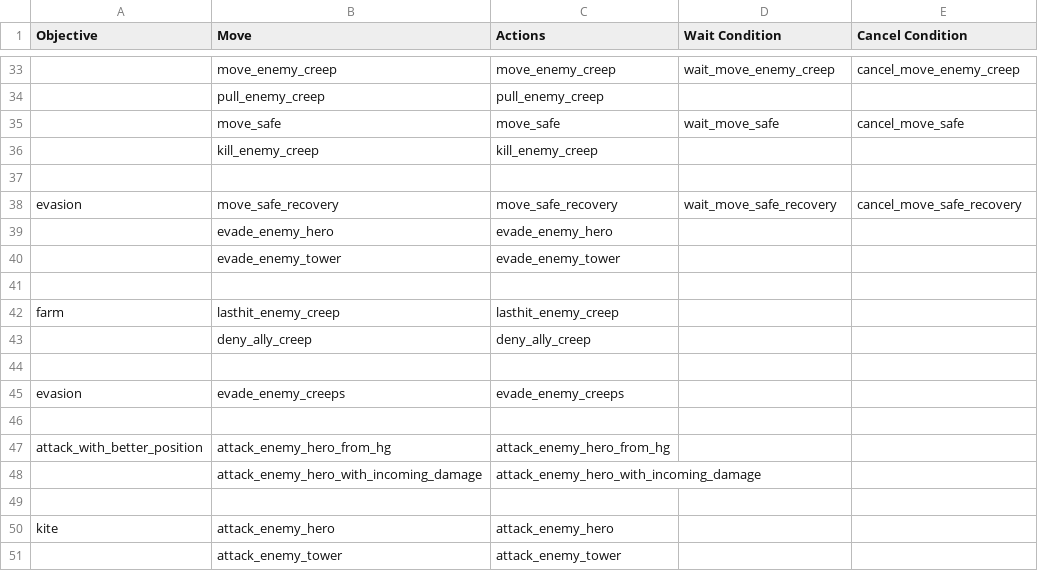
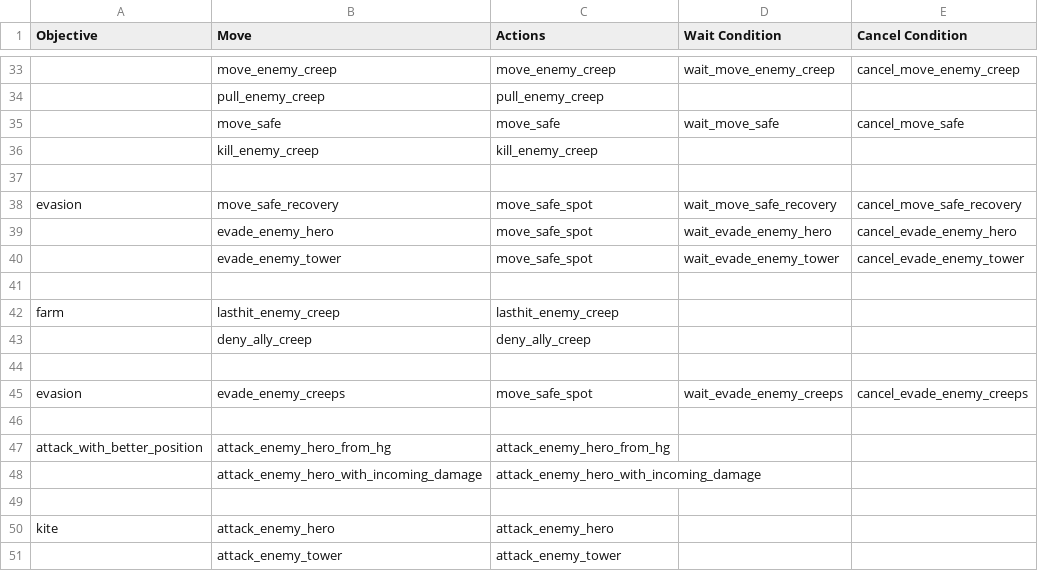
Before and after one commit to ellysh/dota2-omen-bots, a CSV file: generator/database/csv/defensive.csv, drawn as a sheet; only a part is shown, gaps mark what is left out; removed rows and columns are numbered as before the commit, all else as after; the diff names each change by its address in the sheet, - before the commit and + after, or states it on an @@ line.

Commit message:
Apply wait-cancel mechanism for all moves of the "evasion" objective

```diff
--- a/generator/database/csv/defensive.csv
+++ b/generator/database/csv/defensive.csv
-C38 (Actions): move_safe_recovery
+C38 (Actions): move_safe_spot
-row 39:  | evade_enemy_hero | evade_enemy_hero
-row 40:  | evade_enemy_tower | evade_enemy_tower
+row 39:  | evade_enemy_hero | move_safe_spot | wait_evade_enemy_hero | cancel_evade_enemy_hero
+row 40:  | evade_enemy_tower | move_safe_spot | wait_evade_enemy_tower | cancel_evade_enemy_tower
-C45 (Actions): evade_enemy_creeps
+C45 (Actions): move_safe_spot
-D45 (Wait Condition): (empty)
+D45 (Wait Condition): wait_evade_enemy_creeps
-E45 (Cancel Condition): (empty)
+E45 (Cancel Condition): cancel_evade_enemy_creeps
```
Also changed, not shown: generator/database/csv/farm.csv, generator/database/csv/offensive.csv, 10 other files.
